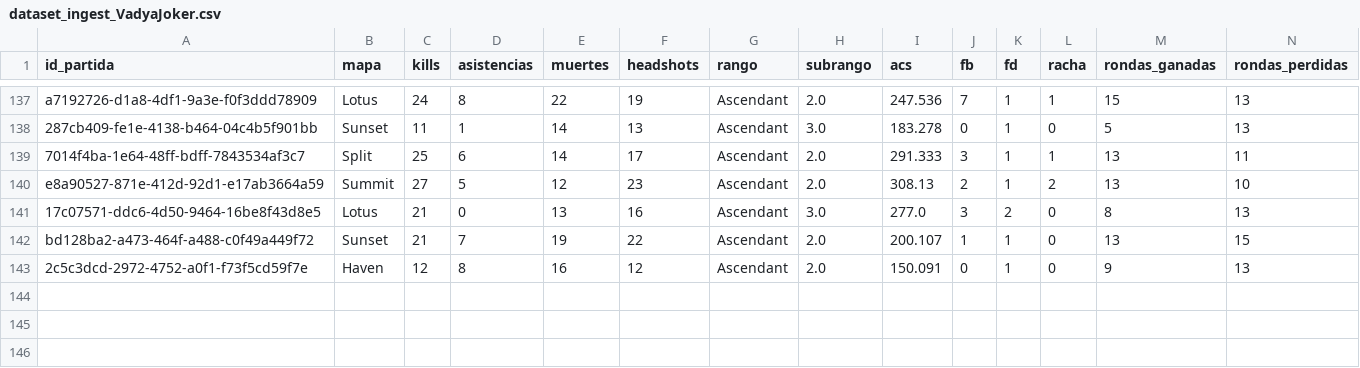
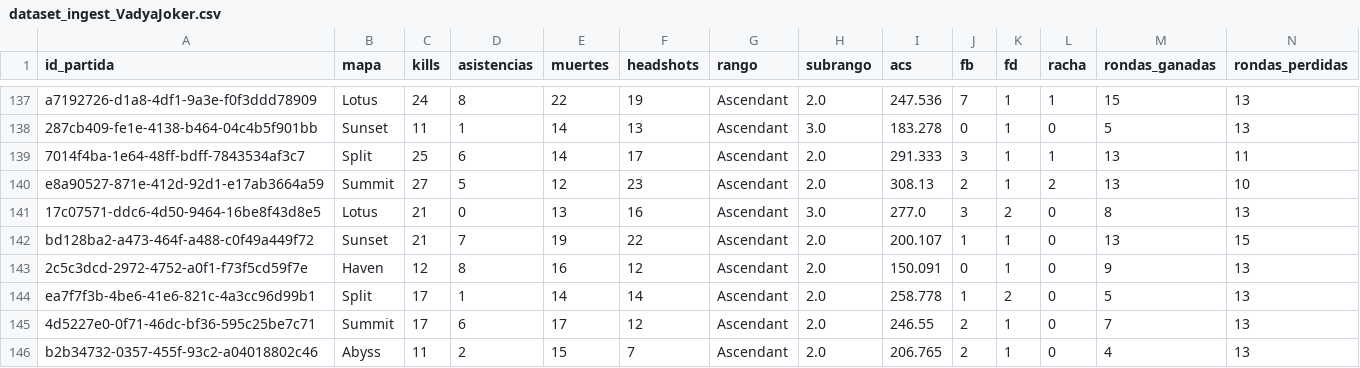
Before and after one commit to arondax/ValorantPredicter, a CSV file: data/procesado/dataset_ingest_VadyaJoker.csv, drawn as a sheet; only a part is shown, gaps mark what is left out; rows hold the shown columns only; the diff names each change by its address in the sheet, - before the commit and + after, or states it on an @@ line.

```diff
--- a/data/procesado/dataset_ingest_VadyaJoker.csv
+++ b/data/procesado/dataset_ingest_VadyaJoker.csv
+row 144: ea7f7f3b-4be6-41e6-821c-4a3cc96d99b1 | Split | 17 | 1 | 14 | 14 | Ascendant | 2.0 | 258.778 | 1 | 2 | 0 | 5 | 13
+row 145: 4d5227e0-0f71-46dc-bf36-595c25be7c71 | Summit | 17 | 6 | 17 | 12 | Ascendant | 2.0 | 246.55 | 2 | 1 | 0 | 7 | 13
+row 146: b2b34732-0357-455f-93c2-a04018802c46 | Abyss | 11 | 2 | 15 | 7 | Ascendant | 2.0 | 206.765 | 2 | 1 | 0 | 4 | 13
```
Also changed, not shown: data/procesado/dataset_ingest_lil night.csv, data/raw/dataset_Cryboy.csv, 17 other files.
